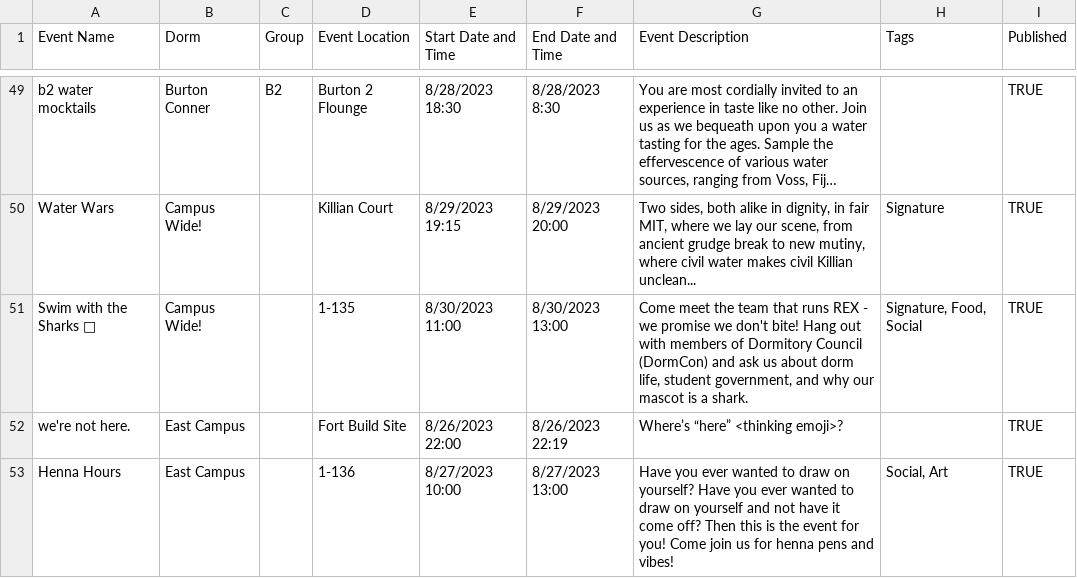
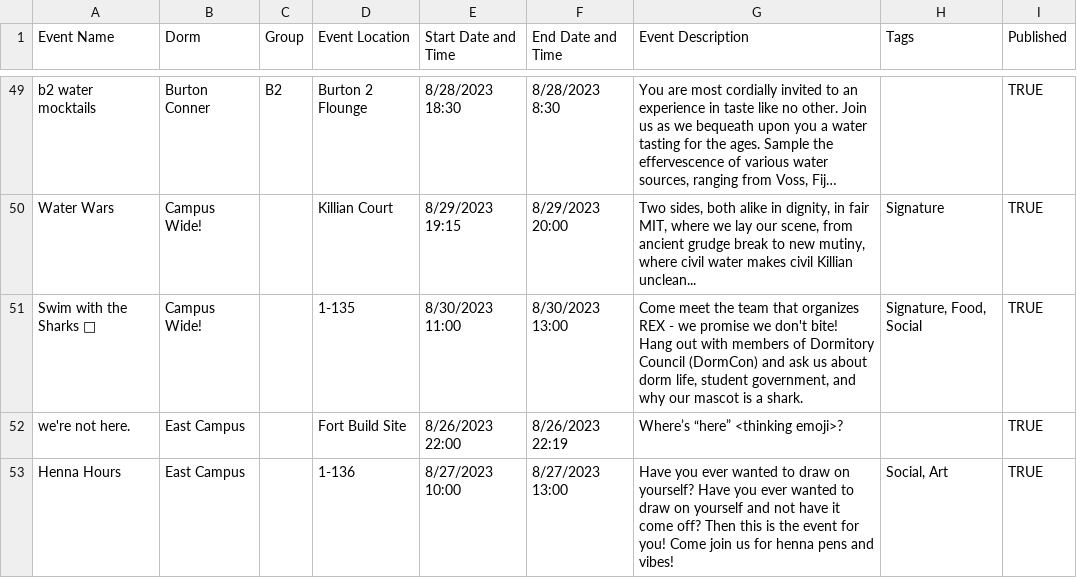
Before and after one commit to mit-dormcon/t-rex, a CSV file: events/2023-events.csv, drawn as a sheet; only a part is shown, gaps mark what is left out; long unchanged cells end in …; the diff names each change by its address in the sheet, - before the commit and + after, or states it on an @@ line.

Commit message:
wording change for dormcon event

```diff
--- a/events/2023-events.csv
+++ b/events/2023-events.csv
-G51 (Event Description): …team that runs REX -…
+G51 (Event Description): …team that organizes REX -…
```
